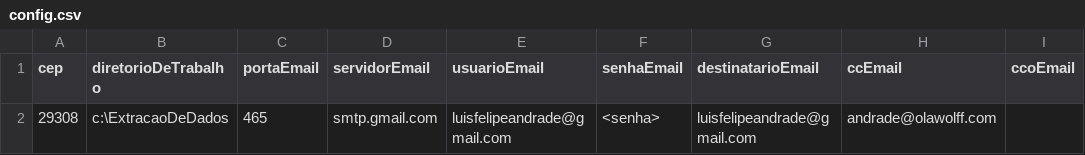
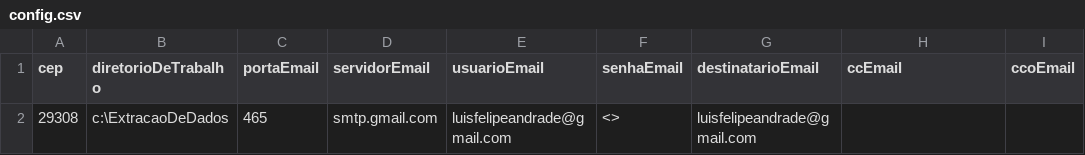
Before and after one commit to lfandrade/rpa-uipath-correios, a CSV file: config.csv, drawn as a sheet.

Commit message:
Reset do arquivo de configuracoes e atualizacao do Readme

```diff
--- a/config.csv
+++ b/config.csv
@@ -1,2 +1,2 @@
 cep;diretorioDeTrabalho;portaEmail;servidorEmail;usuarioEmail;senhaEmail;destinatarioEmail;ccEmail;ccoEmail;
-29308;c:\ExtracaoDeDados;465;smtp.gmail.com;luisfelipeandrade@gmail.com;<senha>;luisfelipeandrade@gmail.com;andrade@olawolff.com;;
+29308;c:\ExtracaoDeDados;465;smtp.gmail.com;luisfelipeandrade@gmail.com;<>;luisfelipeandrade@gmail.com;;;
```
Also changed, not shown: 1 other file.
